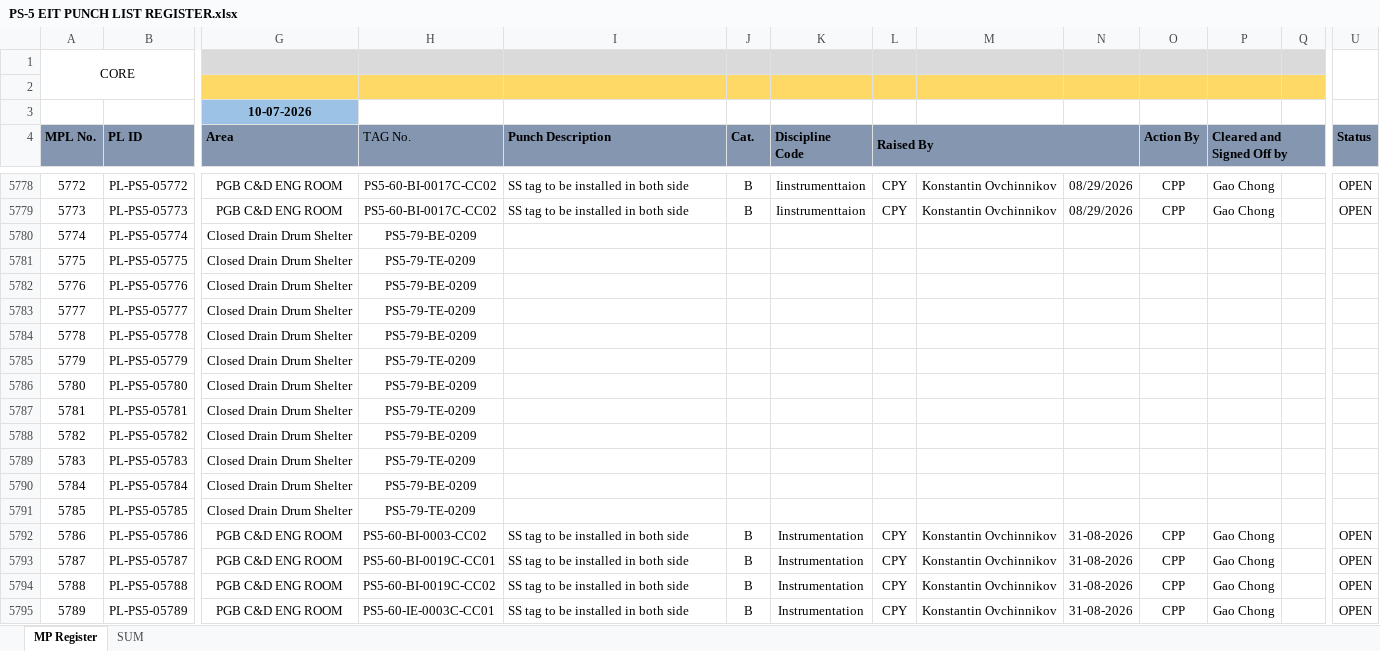
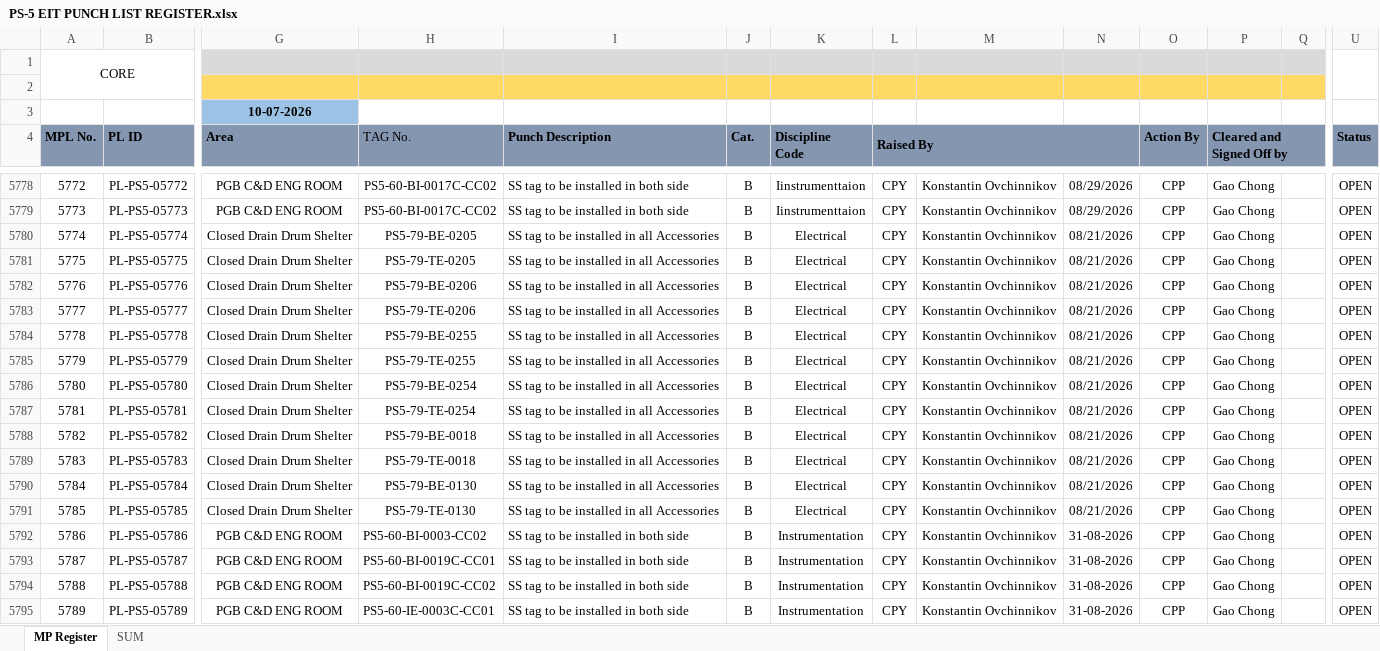
Before and after one commit to Mohamedgawad1/ps5-dashboard, an Excel workbook: PS-5 EIT PUNCH LIST REGISTER.xlsx, sheet MP Register, drawn as a sheet; only a part is shown, gaps mark what is left out; values as stored, in another font and other column widths than the file's, no borders; charts and pictures and conditional formats not drawn; the diff names each change by its address in the sheet, - before the commit and + after, or states it on an @@ line.

```diff
--- a/PS-5 EIT PUNCH LIST REGISTER.xlsx (sheet MP Register)
+++ b/PS-5 EIT PUNCH LIST REGISTER.xlsx (sheet MP Register)
-H5780 (TAG No.): PS5-79-BE-0209
+H5780 (TAG No.): PS5-79-BE-0205
-I5780:I5791 (Punch Description): (empty)
+I5780:I5791 (Punch Description): SS tag to be installed in all Accessories
-J5780:J5791 (Cat.): (empty)
+J5780:J5791 (Cat.): B
-K5780:K5791 (Discipline Code): (empty)
+K5780:K5791 (Discipline Code): Electrical
-L5780:L5791 (Raised By): (empty)
+L5780:L5791 (Raised By): CPY
-M5780:M5791: (empty)
+M5780:M5791: Konstantin Ovchinnikov
-N5780:N5791: (empty)
+N5780:N5791: 08/21/2026
-O5780:O5791 (Action By): (empty)
+O5780:O5791 (Action By): CPP
-P5780:P5791 (Cleared and Signed Off by): (empty)
+P5780:P5791 (Cleared and Signed Off by): Gao Chong
-U5780:U5791 (Status): (empty)
+U5780:U5791 (Status): OPEN
-H5781 (TAG No.): PS5-79-TE-0209
+H5781 (TAG No.): PS5-79-TE-0205
-H5782 (TAG No.): PS5-79-BE-0209
+H5782 (TAG No.): PS5-79-BE-0206
-H5783 (TAG No.): PS5-79-TE-0209
+H5783 (TAG No.): PS5-79-TE-0206
-H5784 (TAG No.): PS5-79-BE-0209
+H5784 (TAG No.): PS5-79-BE-0255
-H5785 (TAG No.): PS5-79-TE-0209
+H5785 (TAG No.): PS5-79-TE-0255
-H5786 (TAG No.): PS5-79-BE-0209
+H5786 (TAG No.): PS5-79-BE-0254
-H5787 (TAG No.): PS5-79-TE-0209
+H5787 (TAG No.): PS5-79-TE-0254
-H5788 (TAG No.): PS5-79-BE-0209
+H5788 (TAG No.): PS5-79-BE-0018
-H5789 (TAG No.): PS5-79-TE-0209
+H5789 (TAG No.): PS5-79-TE-0018
-H5790 (TAG No.): PS5-79-BE-0209
+H5790 (TAG No.): PS5-79-BE-0130
-H5791 (TAG No.): PS5-79-TE-0209
+H5791 (TAG No.): PS5-79-TE-0130
```
Also changed, not shown: ovTasks_TestsPlanned_1369.xlsx, 4 other files.
